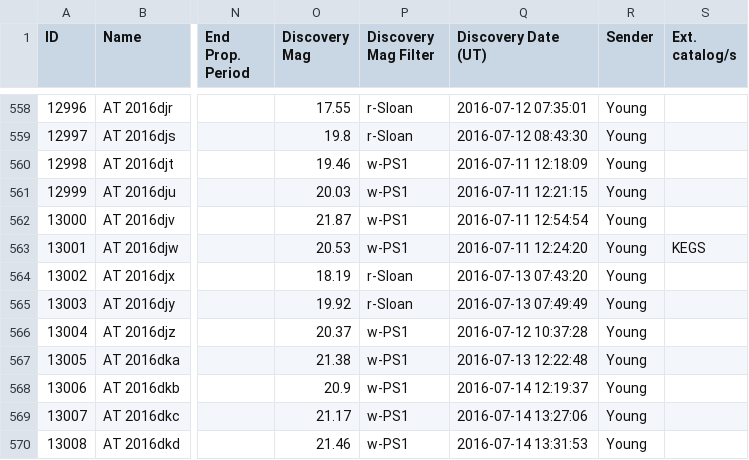
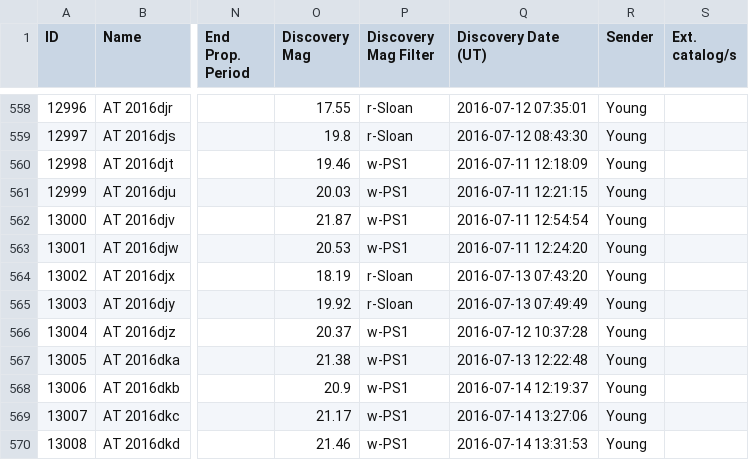
Before and after one commit to astrocatalogs/tde-external, a CSV file: TNS/page-09.csv, drawn as a sheet; only a part is shown, gaps mark what is left out; the diff names each change by its address in the sheet, - before the commit and + after, or states it on an @@ line.

```diff
--- a/TNS/page-09.csv
+++ b/TNS/page-09.csv
-S563 (Ext. catalog/s): KEGS
+S563 (Ext. catalog/s): (empty)
```
Also changed, not shown: TNS/page-10.csv, TNS/page-11.csv, 7 other files.
